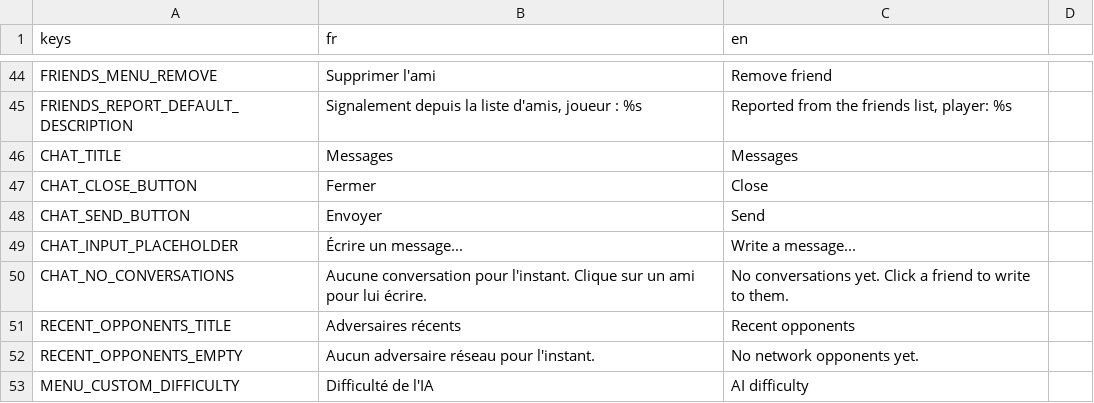
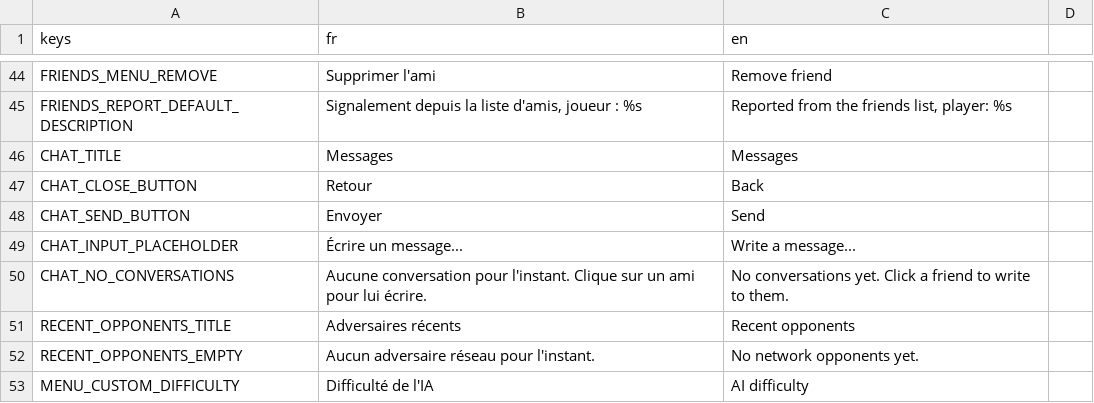
Before and after one commit to Nicolas82200/Wyrdane, a CSV file: translations/game.csv, drawn as a sheet; only a part is shown, gaps mark what is left out.

```diff
--- a/translations/game.csv
+++ b/translations/game.csv
@@ -46,3 +46,3 @@ FRIENDS_REPORT_DEFAULT_DESCRIPTION,"Signalement depuis la liste d'amis, joueur :
 CHAT_TITLE,"Messages","Messages"
-CHAT_CLOSE_BUTTON,"Fermer","Close"
+CHAT_CLOSE_BUTTON,"Retour","Back"
 CHAT_SEND_BUTTON,"Envoyer","Send"
```
Also changed, not shown: 7 other files.
